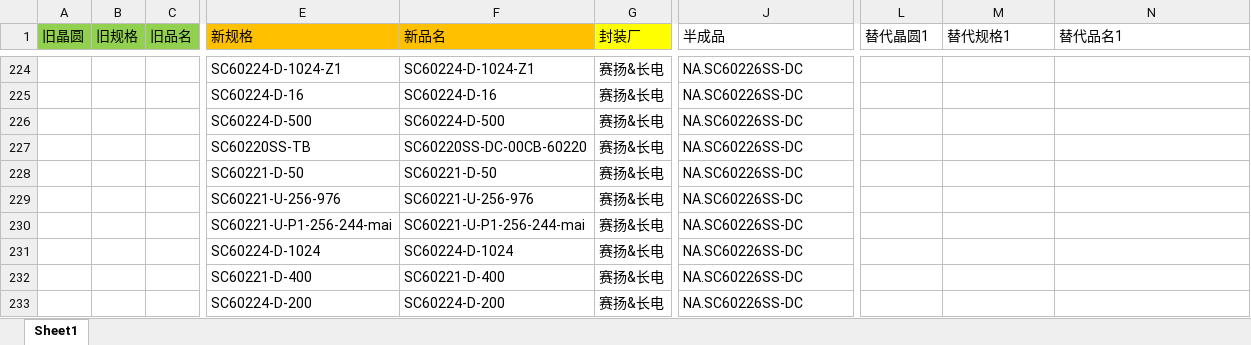
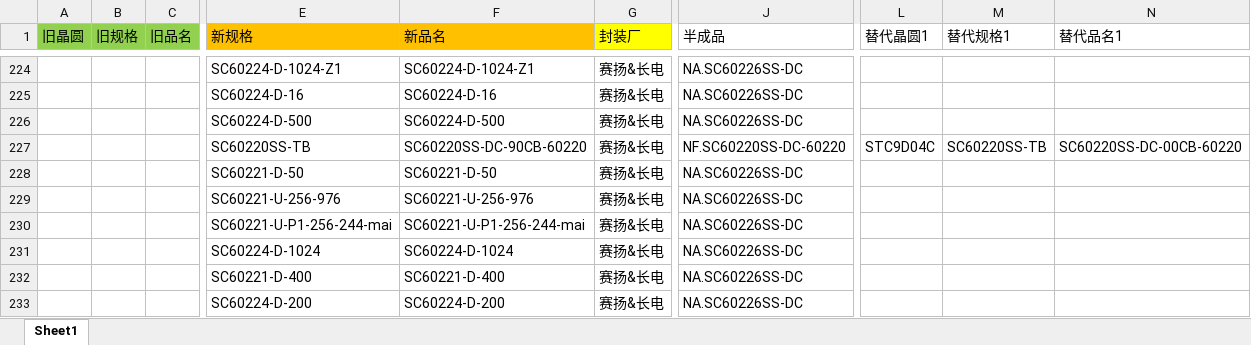
Before and after one commit to TTTriste06/Auto-Replace, an Excel workbook: 新旧料号.xlsx, sheet Sheet1, drawn as a sheet; only a part is shown, gaps mark what is left out; values as stored, in another font and other column widths than the file's, no borders; conditional formats not drawn; the diff names each change by its address in the sheet, - before the commit and + after, or states it on an @@ line.

Commit message:
upload 新旧料号.xlsx

```diff
--- a/新旧料号.xlsx (sheet Sheet1)
+++ b/新旧料号.xlsx (sheet Sheet1)
-F227 (新品名): SC60220SS-DC-00CB-60220
+F227 (新品名): SC60220SS-DC-90CB-60220
-J227 (半成品): NA.SC60226SS-DC
+J227 (半成品): NF.SC60220SS-DC-60220
-L227 (替代晶圆1): (empty)
+L227 (替代晶圆1): STC9D04C
-M227 (替代规格1): (empty)
+M227 (替代规格1): SC60220SS-TB
-N227 (替代品名1): (empty)
+N227 (替代品名1): SC60220SS-DC-00CB-60220
```
